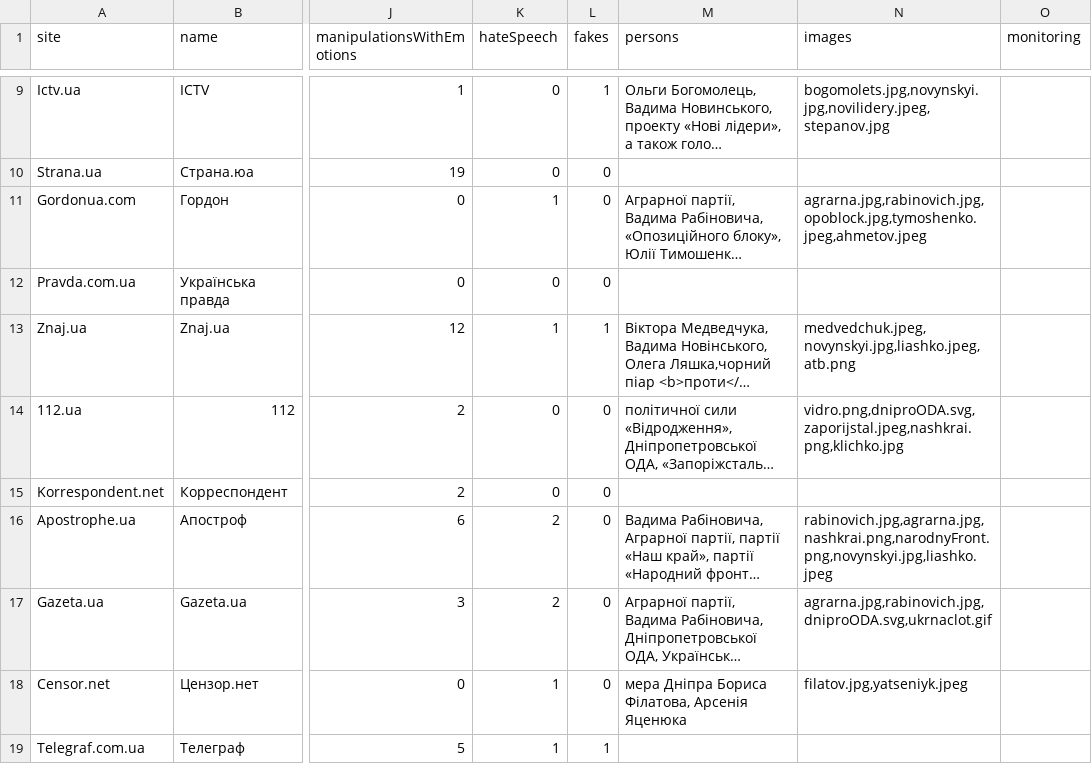
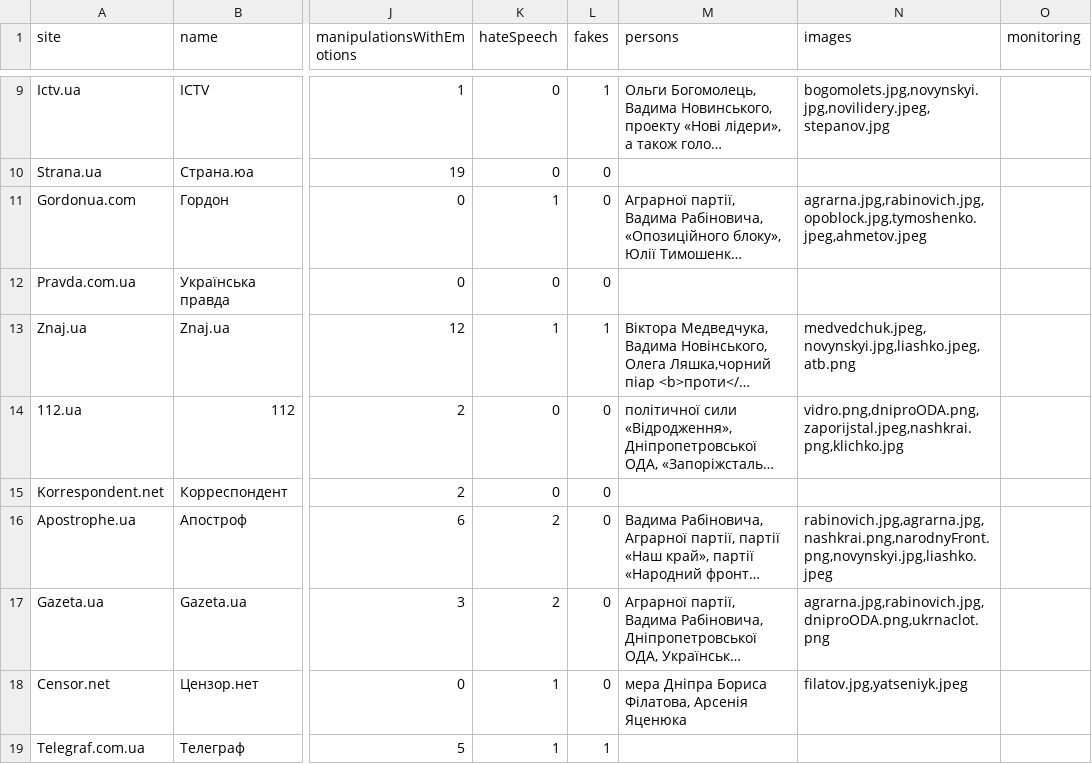
Before and after one commit to texty/fake-news, a CSV file: data/data.csv, drawn as a sheet; only a part is shown, gaps mark what is left out; long unchanged cells end in …; the diff covers the shown part only; the diff names each change by its address in the sheet, - before the commit and + after, or states it on an @@ line.

```diff
--- a/data/data.csv
+++ b/data/data.csv
-N14 (images): vidro.png,dniproODA.svg,zaporijstal.jpeg,nashkrai.png,klichko.jpg
+N14 (images): vidro.png,dniproODA.png,zaporijstal.jpeg,nashkrai.png,klichko.jpg
-N17 (images): agrarna.jpg,rabinovich.jpg,dniproODA.svg,ukrnaclot.gif
+N17 (images): agrarna.jpg,rabinovich.jpg,dniproODA.png,ukrnaclot.png
```
Also changed, not shown: 5 edited cells elsewhere in this file, 52 other files.
